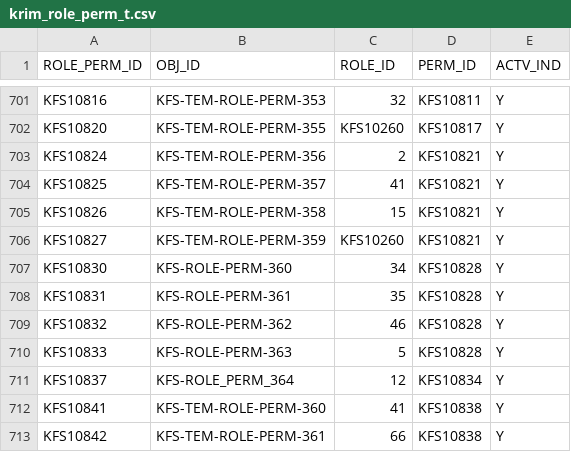
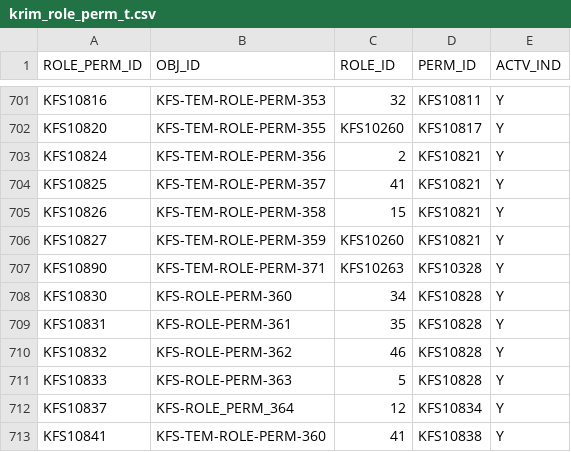
Before and after one commit to ua-eas/katt-kfs-release-5-3-contrib, a CSV file: work/db/rice-data/bootstrap/krim_role_perm_t.csv, drawn as a sheet; only a part is shown, gaps mark what is left out; the shorter side is filled out with more unchanged rows.

```diff
--- a/work/db/rice-data/bootstrap/krim_role_perm_t.csv
+++ b/work/db/rice-data/bootstrap/krim_role_perm_t.csv
@@ -706,2 +706,3 @@ KFS10826,KFS-TEM-ROLE-PERM-358,15,KFS10821,Y
 KFS10827,KFS-TEM-ROLE-PERM-359,KFS10260,KFS10821,Y
+KFS10890,KFS-TEM-ROLE-PERM-371,KFS10263,KFS10328,Y
 KFS10830,KFS-ROLE-PERM-360,34,KFS10828,Y
```
Also changed, not shown: 1 other file.
